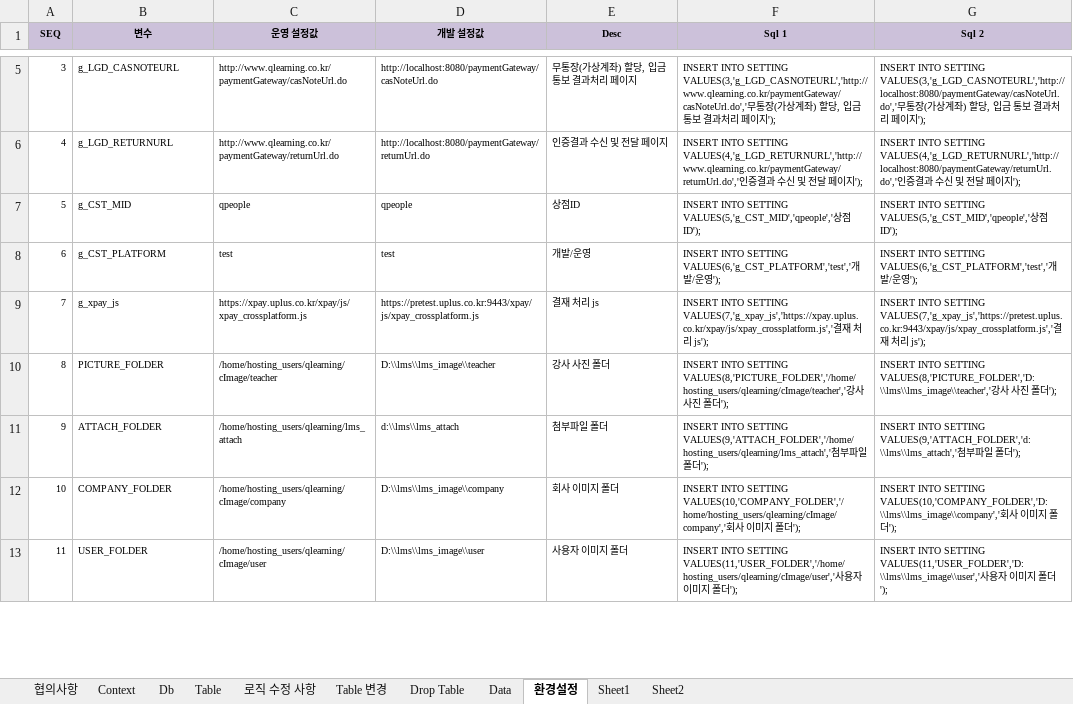
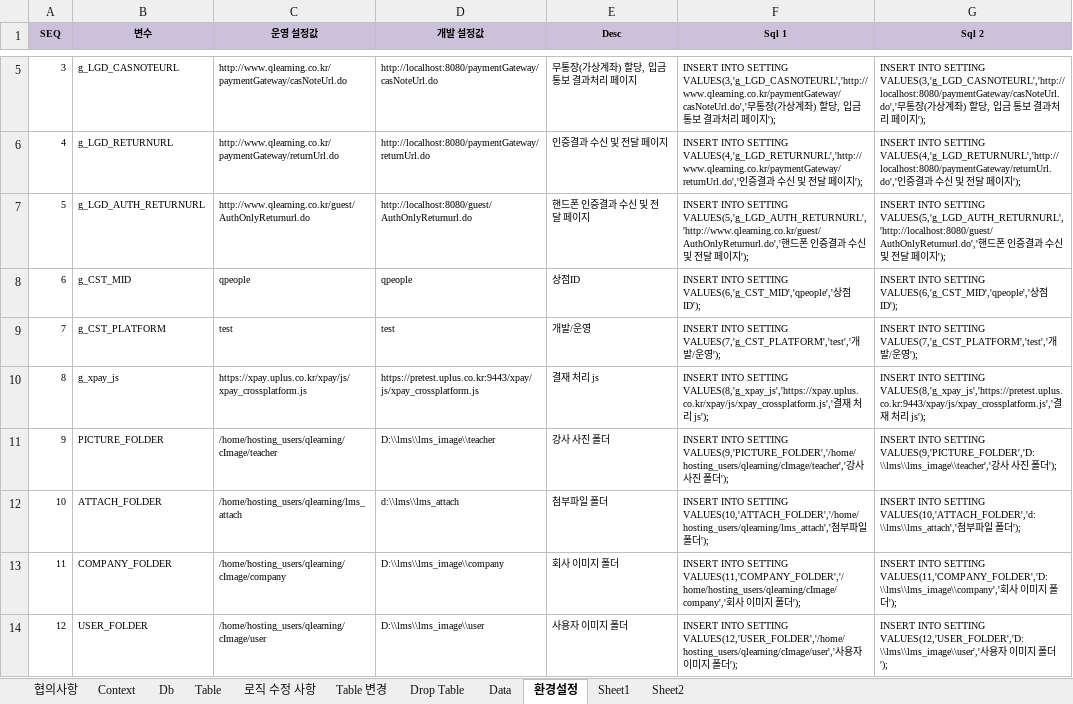
Before and after one commit to limsm9449/lms, an Excel workbook: readme/setting_201811.xlsx, sheet 환경설정, drawn as a sheet; only a part is shown, gaps mark what is left out; values as stored, in another font and other column widths than the file's, no borders; addresses are those after the commit; the diff covers the shown part only; the diff names each change by its address in the sheet, - before the commit and + after, or states it on an @@ line.

```diff
--- a/readme/setting_201811.xlsx (sheet 환경설정)
+++ b/readme/setting_201811.xlsx (sheet 환경설정)
+row 7: 5 | g_LGD_AUTH_RETURNURL | http://www.qlearning.co.kr/guest/AuthOnlyReturnurl.do | http://localhost:8080/guest/AuthOnlyReturnurl.do | 핸드폰 인증결과 수신 및 전달 페이지 | INSERT INTO SETTING VALUES(5,'g_LGD_AUTH_RETURNURL','http://www.qlearning.co.kr/guest/AuthOnlyReturnurl.do','핸드폰 인증결과 수신 및 전달 페이지'); | INSERT INTO SETTING VALUES(5,'g_LGD_AUTH_RETURNURL','http://localhost:8080/guest/AuthOnlyReturnurl.do','핸드폰 인증결과 수신 및 전달 페이지');
@@ column A (SEQ) renumbered from row 8 down @@
-F8 (Sql 1): …INTO SETTING VALUES(5,'g_CST_MID','qpeople','상점…
+F8 (Sql 1): …INTO SETTING VALUES(6,'g_CST_MID','qpeople','상점…
-G8 (Sql 2): …INTO SETTING VALUES(5,'g_CST_MID','qpeople','상점…
+G8 (Sql 2): …INTO SETTING VALUES(6,'g_CST_MID','qpeople','상점…
-F9 (Sql 1): …INTO SETTING VALUES(6,'g_CST_PLATFORM','test','개발…
+F9 (Sql 1): …INTO SETTING VALUES(7,'g_CST_PLATFORM','test','개발…
-G9 (Sql 2): …INTO SETTING VALUES(6,'g_CST_PLATFORM','test','개발…
+G9 (Sql 2): …INTO SETTING VALUES(7,'g_CST_PLATFORM','test','개발…
-F10 (Sql 1): …INTO SETTING VALUES(7,'g_xpay_js','https://xpay.uplus.co.kr/xpay/js/xpay_crossplatform.js','결재…
+F10 (Sql 1): …INTO SETTING VALUES(8,'g_xpay_js','https://xpay.uplus.co.kr/xpay/js/xpay_crossplatform.js','결재…
-G10 (Sql 2): …INTO SETTING VALUES(7,'g_xpay_js','https://pretest.uplus.co.kr:9443/xpay/js/xpay_crossplatform.js','결재…
+G10 (Sql 2): …INTO SETTING VALUES(8,'g_xpay_js','https://pretest.uplus.co.kr:9443/xpay/js/xpay_crossplatform.js','결재…
-F11 (Sql 1): …INTO SETTING VALUES(8,'PICTURE_FOLDER','/home/hosting_users/qlearning/cImage/teacher','강사…
+F11 (Sql 1): …INTO SETTING VALUES(9,'PICTURE_FOLDER','/home/hosting_users/qlearning/cImage/teacher','강사…
-G11 (Sql 2): …INTO SETTING VALUES(8,'PICTURE_FOLDER','D:\\lms\\lms_image\\teacher','강사…
+G11 (Sql 2): …INTO SETTING VALUES(9,'PICTURE_FOLDER','D:\\lms\\lms_image\\teacher','강사…
-F12 (Sql 1): …INTO SETTING VALUES(9,'ATTACH_FOLDER','/home/hosting_users/qlearning/lms_attach','첨부…
+F12 (Sql 1): …INTO SETTING VALUES(10,'ATTACH_FOLDER','/home/hosting_users/qlearning/lms_attach','첨부…
-G12 (Sql 2): …INTO SETTING VALUES(9,'ATTACH_FOLDER','d:\\lms\\lms_attach','첨부…
+G12 (Sql 2): …INTO SETTING VALUES(10,'ATTACH_FOLDER','d:\\lms\\lms_attach','첨부…
-F13 (Sql 1): …INTO SETTING VALUES(10,'COMPANY_FOLDER','/home/hosting_users/qlearning/cImage/company','회사…
+F13 (Sql 1): …INTO SETTING VALUES(11,'COMPANY_FOLDER','/home/hosting_users/qlearning/cImage/company','회사…
-G13 (Sql 2): …INTO SETTING VALUES(10,'COMPANY_FOLDER','D:\\lms\\lms_image\\company','회사…
+G13 (Sql 2): …INTO SETTING VALUES(11,'COMPANY_FOLDER','D:\\lms\\lms_image\\company','회사…
-F14 (Sql 1): …INTO SETTING VALUES(11,'USER_FOLDER','/home/hosting_users/qlearning/cImage/user','사용…
+F14 (Sql 1): …INTO SETTING VALUES(12,'USER_FOLDER','/home/hosting_users/qlearning/cImage/user','사용…
-G14 (Sql 2): …INTO SETTING VALUES(11,'USER_FOLDER','D:\\lms\\lms_image\\user','사용…
+G14 (Sql 2): …INTO SETTING VALUES(12,'USER_FOLDER','D:\\lms\\lms_image\\user','사용…
```
Also changed, not shown: 22 edited cells elsewhere in this sheet, 11 other files.
